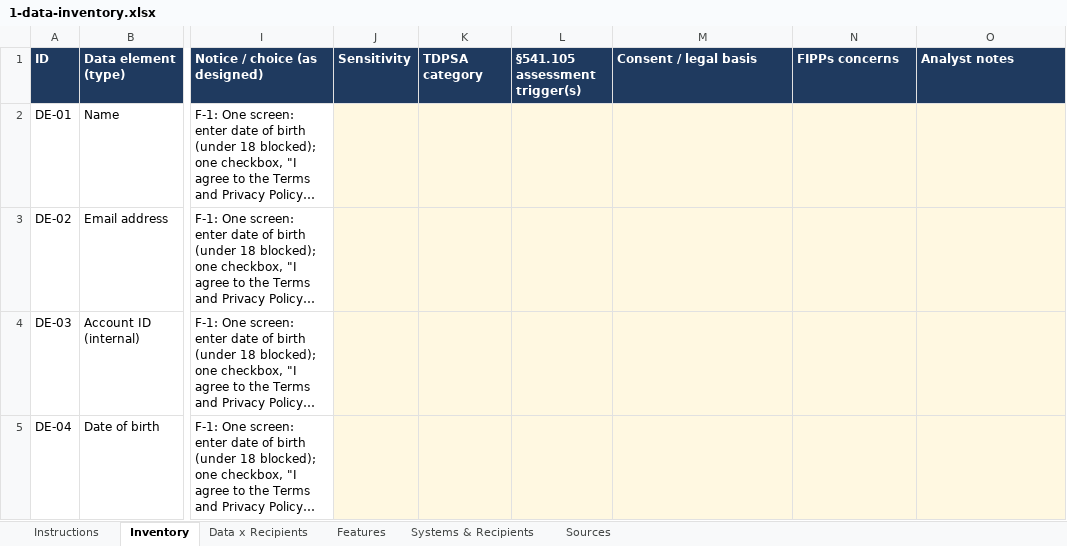
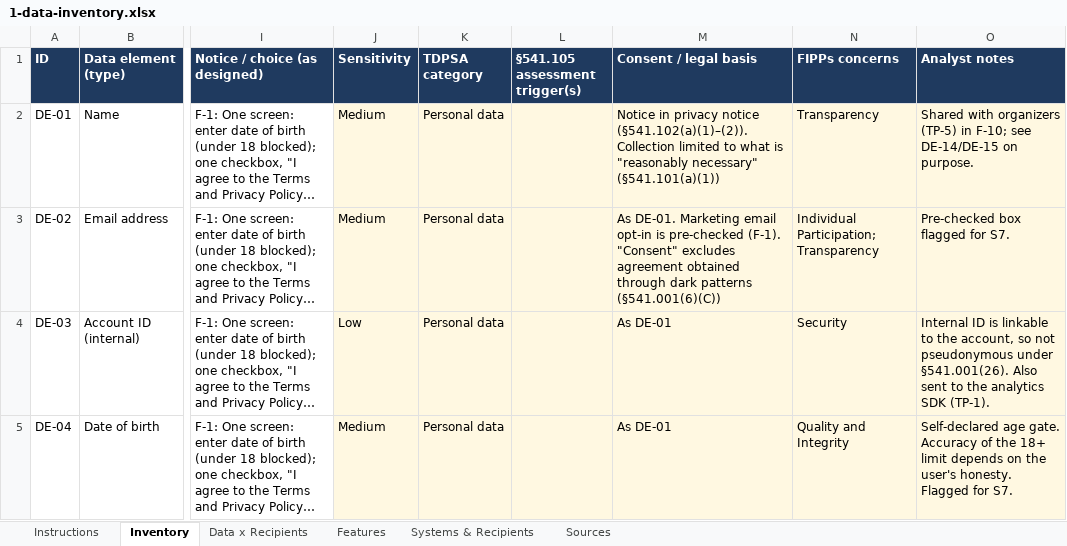
Before and after one commit to greebrit32-lgtm/privacy-portfolio, an Excel workbook: 02-pia-data-map/deliverables/1-data-inventory.xlsx, sheet Inventory, drawn as a sheet; only a part is shown, gaps mark what is left out; long unchanged cells end in …; values as stored, in another font and other column widths than the file's, no borders; conditional formats not drawn; the diff covers the shown part only; the diff names each change by its address in the sheet, - before the commit and + after, or states it on an @@ line.

```diff
--- a/02-pia-data-map/deliverables/1-data-inventory.xlsx (sheet Inventory)
+++ b/02-pia-data-map/deliverables/1-data-inventory.xlsx (sheet Inventory)
-J2:J3 (Sensitivity): (empty)
+J2:J3 (Sensitivity): Medium
-K2:K5 (TDPSA category): (empty)
+K2:K5 (TDPSA category): Personal data
-M2 (Consent / legal basis): (empty)
+M2 (Consent / legal basis): Notice in privacy notice (§541.102(a)(1)–(2)). Collection limited to what is "reasonably necessary" (§541.101(a)(1))
-N2 (FIPPs concerns): (empty)
+N2 (FIPPs concerns): Transparency
-O2 (Analyst notes): (empty)
+O2 (Analyst notes): Shared with organizers (TP-5) in F-10; see DE-14/DE-15 on purpose.
-M3 (Consent / legal basis): (empty)
+M3 (Consent / legal basis): As DE-01. Marketing email opt-in is pre-checked (F-1). "Consent" excludes agreement obtained through dark patterns (§541.001(6)(C))
-N3 (FIPPs concerns): (empty)
+N3 (FIPPs concerns): Individual Participation; Transparency
-O3 (Analyst notes): (empty)
+O3 (Analyst notes): Pre-checked box flagged for S7.
-J4 (Sensitivity): (empty)
+J4 (Sensitivity): Low
-M4:M5 (Consent / legal basis): (empty)
+M4:M5 (Consent / legal basis): As DE-01
-N4 (FIPPs concerns): (empty)
+N4 (FIPPs concerns): Security
-O4 (Analyst notes): (empty)
+O4 (Analyst notes): Internal ID is linkable to the account, so not pseudonymous under §541.001(26). Also sent to the analytics SDK (TP-1).
-J5 (Sensitivity): (empty)
+J5 (Sensitivity): Medium
-N5 (FIPPs concerns): (empty)
+N5 (FIPPs concerns): Quality and Integrity
-O5 (Analyst notes): (empty)
+O5 (Analyst notes): Self-declared age gate. Accuracy of the 18+ limit depends on the user's honesty. Flagged for S7.
```
Also changed, not shown: 110 edited cells elsewhere in this sheet, 2 other files.
